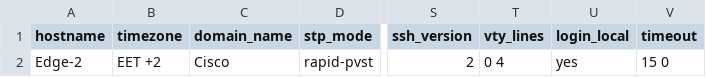
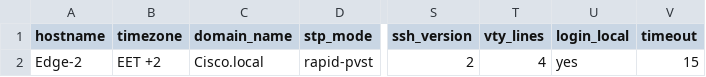
Before and after one commit to Tes3awy/Cisco-Configuration-Using-Python-Jinja-CSV, a CSV file: CSV/01. params.csv, drawn as a sheet; only a part is shown, gaps mark what is left out; the diff names each change by its address in the sheet, - before the commit and + after, or states it on an @@ line.

Commit message:
Update params to match jinja template

```diff
--- a/CSV/01. params.csv
+++ b/CSV/01. params.csv
-C2 (domain_name): Cisco
+C2 (domain_name): Cisco.local
-T2 (vty_lines): 0 4
+T2 (vty_lines): 4
-V2 (timeout): 15 0
+V2 (timeout): 15
```
